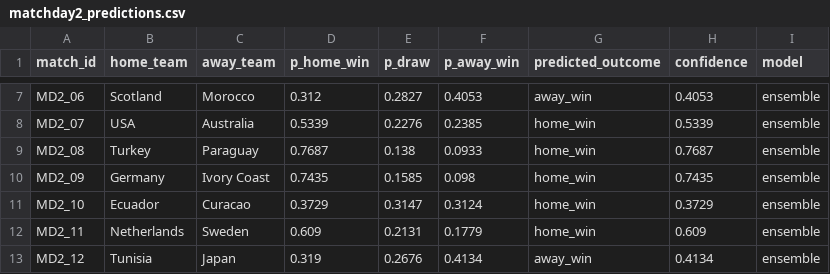
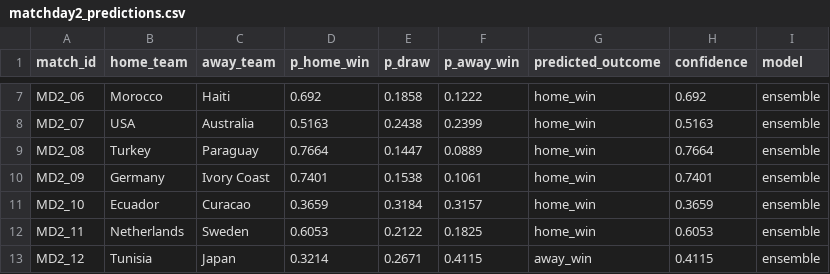
Before and after one commit to x1n0x/WC-2026-Prediction, a CSV file: predictions/matchday2_predictions.csv, drawn as a sheet; only a part is shown, gaps mark what is left out; the diff covers the shown part only; the diff names each change by its address in the sheet, - before the commit and + after, or states it on an @@ line.

```diff
--- a/predictions/matchday2_predictions.csv
+++ b/predictions/matchday2_predictions.csv
-B7 (home_team): Scotland
+B7 (home_team): Morocco
-C7 (away_team): Morocco
+C7 (away_team): Haiti
-D7 (p_home_win): 0.312
+D7 (p_home_win): 0.692
-E7 (p_draw): 0.2827
+E7 (p_draw): 0.1858
-F7 (p_away_win): 0.4053
+F7 (p_away_win): 0.1222
-G7 (predicted_outcome): away_win
+G7 (predicted_outcome): home_win
-H7 (confidence): 0.4053
+H7 (confidence): 0.692
-D8 (p_home_win): 0.5339
+D8 (p_home_win): 0.5163
-E8 (p_draw): 0.2276
+E8 (p_draw): 0.2438
-F8 (p_away_win): 0.2385
+F8 (p_away_win): 0.2399
-H8 (confidence): 0.5339
+H8 (confidence): 0.5163
-D9 (p_home_win): 0.7687
+D9 (p_home_win): 0.7664
-E9 (p_draw): 0.138
+E9 (p_draw): 0.1447
-F9 (p_away_win): 0.0933
+F9 (p_away_win): 0.0889
-H9 (confidence): 0.7687
+H9 (confidence): 0.7664
-D10 (p_home_win): 0.7435
+D10 (p_home_win): 0.7401
-E10 (p_draw): 0.1585
+E10 (p_draw): 0.1538
-F10 (p_away_win): 0.098
+F10 (p_away_win): 0.1061
-H10 (confidence): 0.7435
+H10 (confidence): 0.7401
-D11 (p_home_win): 0.3729
+D11 (p_home_win): 0.3659
-E11 (p_draw): 0.3147
+E11 (p_draw): 0.3184
-F11 (p_away_win): 0.3124
+F11 (p_away_win): 0.3157
-H11 (confidence): 0.3729
+H11 (confidence): 0.3659
-D12 (p_home_win): 0.609
+D12 (p_home_win): 0.6053
-E12 (p_draw): 0.2131
+E12 (p_draw): 0.2122
-F12 (p_away_win): 0.1779
+F12 (p_away_win): 0.1825
-H12 (confidence): 0.609
+H12 (confidence): 0.6053
-D13 (p_home_win): 0.319
+D13 (p_home_win): 0.3214
-E13 (p_draw): 0.2676
+E13 (p_draw): 0.2671
-F13 (p_away_win): 0.4134
+F13 (p_away_win): 0.4115
-H13 (confidence): 0.4134
+H13 (confidence): 0.4115
```
Also changed, not shown: 92 edited cells elsewhere in this file, predictions/group_advancement.csv, predictions/matchday3_predictions.csv, 5 other files.
